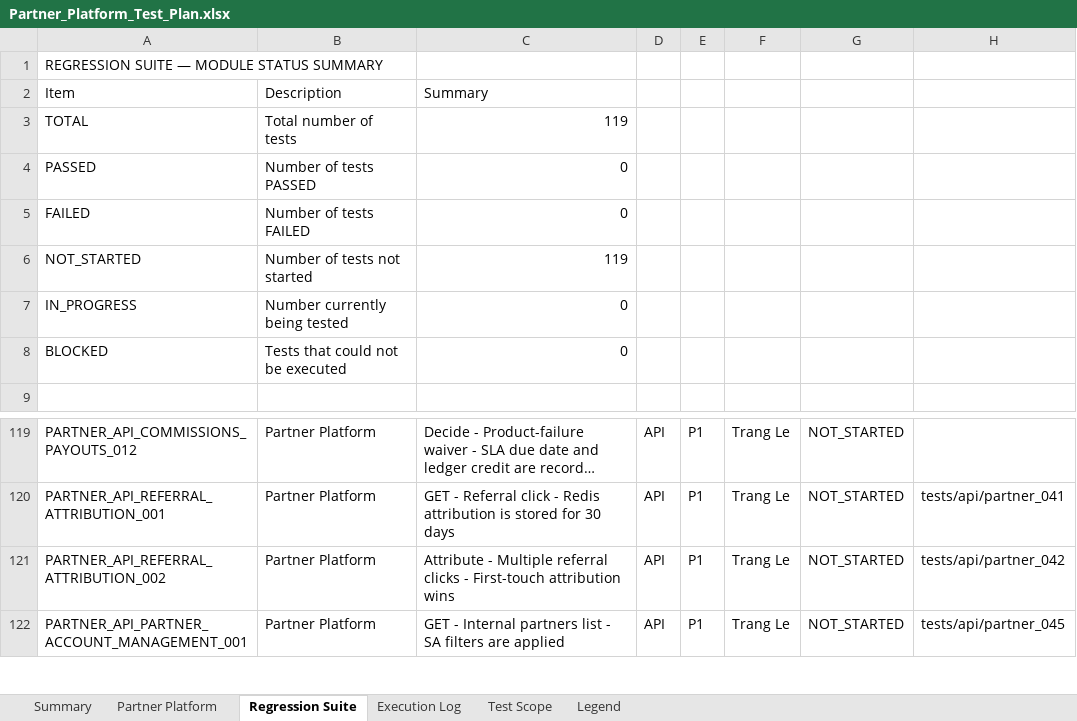
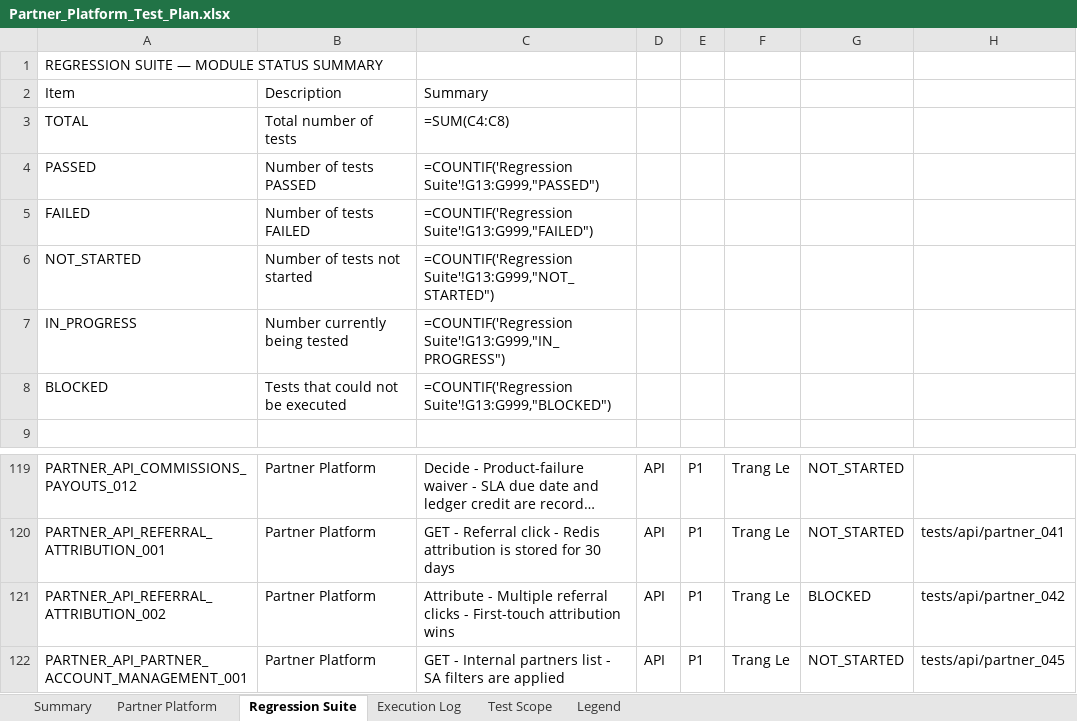
Before and after one commit to TrangLeQuoc/blazeup-automation, an Excel workbook: Partner_Platform_Test_Plan.xlsx, sheet Regression Suite, drawn as a sheet; only a part is shown, gaps mark what is left out; long unchanged cells end in …; values as stored, in another font and other column widths than the file's, no cell formats; formulas without a stored value are shown as written; charts and pictures and conditional formats not drawn; the diff names each change by its address in the sheet, - before the commit and + after, or states it on an @@ line.

```diff
--- a/Partner_Platform_Test_Plan.xlsx (sheet Regression Suite)
+++ b/Partner_Platform_Test_Plan.xlsx (sheet Regression Suite)
-C3: 119
+C3: =SUM(C4:C8)
-C4: 0
+C4: =COUNTIF('Regression Suite'!G13:G999,"PASSED")
-C5: 0
+C5: =COUNTIF('Regression Suite'!G13:G999,"FAILED")
-C6: 119
+C6: =COUNTIF('Regression Suite'!G13:G999,"NOT_STARTED")
-C7: 0
+C7: =COUNTIF('Regression Suite'!G13:G999,"IN_PROGRESS")
-C8: 0
+C8: =COUNTIF('Regression Suite'!G13:G999,"BLOCKED")
-G121: NOT_STARTED
+G121: BLOCKED
```
Also changed, not shown: sheet Partner Platform, sheet Test Scope, sheet Summary, sheet Legend, sheet Execution Log, cell formats, hidden cells, charts or pictures, partner_requirement.xlsx, 6 other files.
